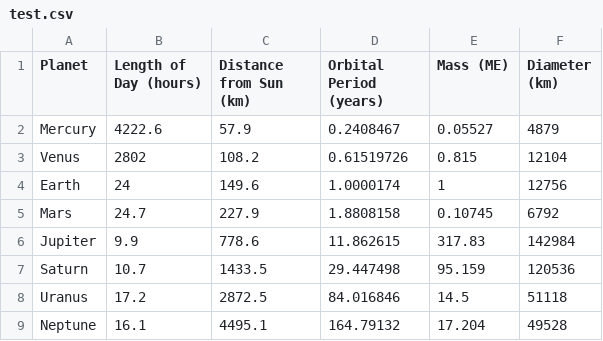
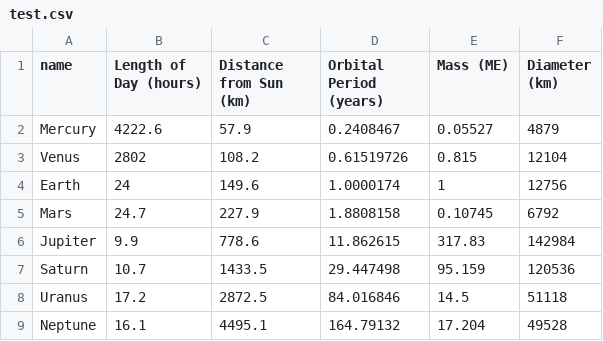
Before and after one commit to emeliajohansson/Project-2, a CSV file: test.csv, drawn as a sheet.

Commit message:
name

```diff
--- a/test.csv
+++ b/test.csv
@@ -1,2 +1,2 @@
-Planet,Length of Day (hours),Distance from Sun (km),Orbital Period (years),Mass (ME),Diameter (km)
+name,Length of Day (hours),Distance from Sun (km),Orbital Period (years),Mass (ME),Diameter (km)
 Mercury,4222.6,57.9,0.2408467,0.05527,4879
```
Also changed, not shown: 1 other file.
